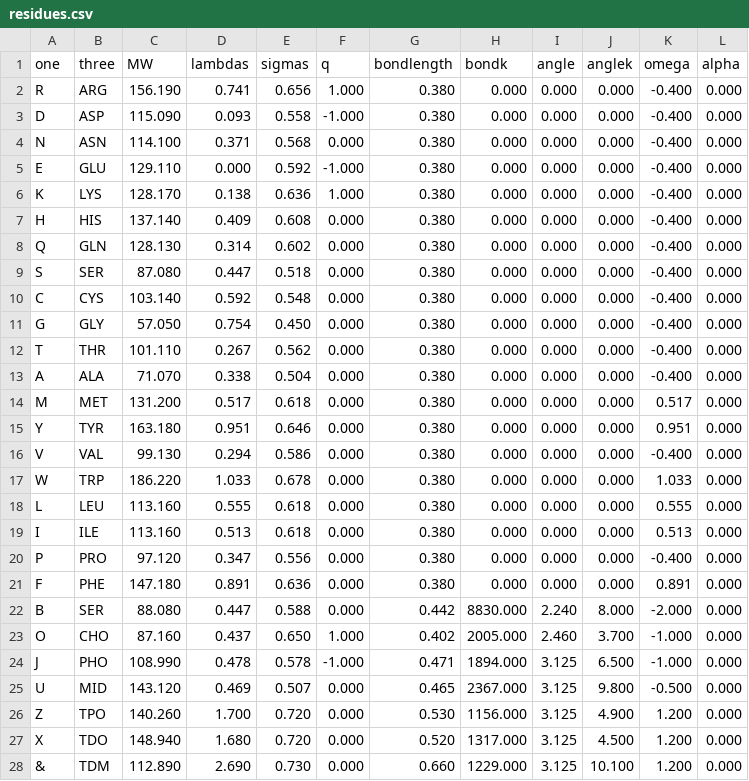
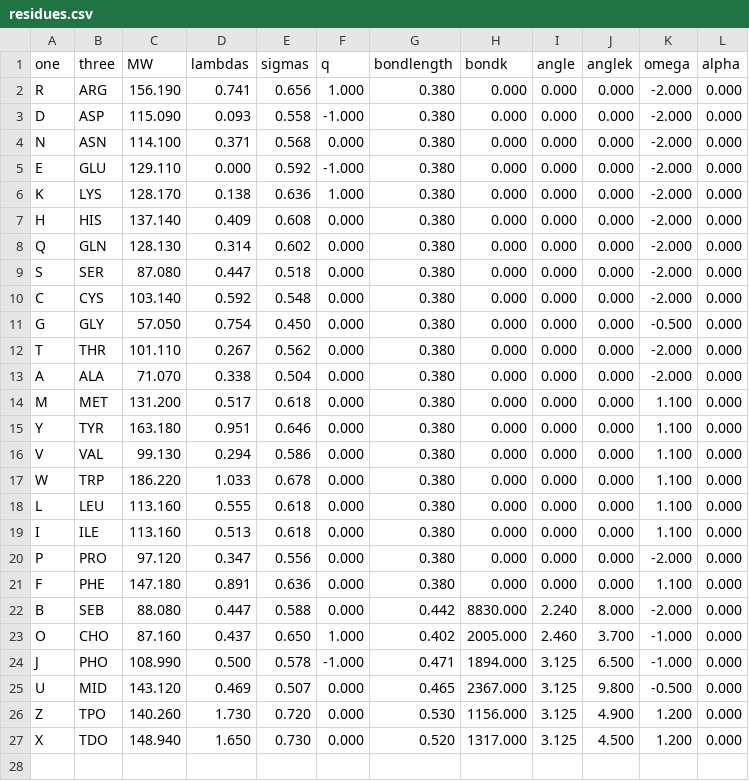
Before and after one commit to gitesei/MEM-CALVADOS, a CSV file: examples/fixed_wimley_white/input/residues.csv, drawn as a sheet.

```diff
--- a/examples/fixed_wimley_white/input/residues.csv
+++ b/examples/fixed_wimley_white/input/residues.csv
@@ -1,28 +1,27 @@
 one,three,MW,lambdas,sigmas,q,bondlength,bondk,angle,anglek,omega,alpha
-R,ARG,156.190,0.741,0.656,1.000,0.380,0.000,0.000,0.000,-0.400,0.000
-D,ASP,115.090,0.093,0.558,-1.000,0.380,0.000,0.000,0.000,-0.400,0.000
-N,ASN,114.100,0.371,0.568,0.000,0.380,0.000,0.000,0.000,-0.400,0.000
-E,GLU,129.110,0.000,0.592,-1.000,0.380,0.000,0.000,0.000,-0.400,0.000
-K,LYS,128.170,0.138,0.636,1.000,0.380,0.000,0.000,0.000,-0.400,0.000
-H,HIS,137.140,0.409,0.608,0.000,0.380,0.000,0.000,0.000,-0.400,0.000
-Q,GLN,128.130,0.314,0.602,0.000,0.380,0.000,0.000,0.000,-0.400,0.000
-S,SER,87.080,0.447,0.518,0.000,0.380,0.000,0.000,0.000,-0.400,0.000
-C,CYS,103.140,0.592,0.548,0.000,0.380,0.000,0.000,0.000,-0.400,0.000
-G,GLY,57.050,0.754,0.450,0.000,0.380,0.000,0.000,0.000,-0.400,0.000
-T,THR,101.110,0.267,0.562,0.000,0.380,0.000,0.000,0.000,-0.400,0.000
-A,ALA,71.070,0.338,0.504,0.000,0.380,0.000,0.000,0.000,-0.400,0.000
-M,MET,131.200,0.517,0.618,0.000,0.380,0.000,0.000,0.000,0.517,0.000
-Y,TYR,163.180,0.951,0.646,0.000,0.380,0.000,0.000,0.000,0.951,0.000
-V,VAL,99.130,0.294,0.586,0.000,0.380,0.000,0.000,0.000,-0.400,0.000
-W,TRP,186.220,1.033,0.678,0.000,0.380,0.000,0.000,0.000,1.033,0.000
-L,LEU,113.160,0.555,0.618,0.000,0.380,0.000,0.000,0.000,0.555,0.000
-I,ILE,113.160,0.513,0.618,0.000,0.380,0.000,0.000,0.000,0.513,0.000
-P,PRO,97.120,0.347,0.556,0.000,0.380,0.000,0.000,0.000,-0.400,0.000
-F,PHE,147.180,0.891,0.636,0.000,0.380,0.000,0.000,0.000,0.891,0.000
-B,SER,88.080,0.447,0.588,0.000,0.442,8830.000,2.240,8.000,-2.000,0.000
+R,ARG,156.190,0.741,0.656,1.000,0.380,0.000,0.000,0.000,-2.000,0.000
+D,ASP,115.090,0.093,0.558,-1.000,0.380,0.000,0.000,0.000,-2.000,0.000
+N,ASN,114.100,0.371,0.568,0.000,0.380,0.000,0.000,0.000,-2.000,0.000
+E,GLU,129.110,0.000,0.592,-1.000,0.380,0.000,0.000,0.000,-2.000,0.000
+K,LYS,128.170,0.138,0.636,1.000,0.380,0.000,0.000,0.000,-2.000,0.000
+H,HIS,137.140,0.409,0.608,0.000,0.380,0.000,0.000,0.000,-2.000,0.000
+Q,GLN,128.130,0.314,0.602,0.000,0.380,0.000,0.000,0.000,-2.000,0.000
+S,SER,87.080,0.447,0.518,0.000,0.380,0.000,0.000,0.000,-2.000,0.000
+C,CYS,103.140,0.592,0.548,0.000,0.380,0.000,0.000,0.000,-2.000,0.000
+G,GLY,57.050,0.754,0.450,0.000,0.380,0.000,0.000,0.000,-0.500,0.000
+T,THR,101.110,0.267,0.562,0.000,0.380,0.000,0.000,0.000,-2.000,0.000
+A,ALA,71.070,0.338,0.504,0.000,0.380,0.000,0.000,0.000,-2.000,0.000
+M,MET,131.200,0.517,0.618,0.000,0.380,0.000,0.000,0.000,1.100,0.000
+Y,TYR,163.180,0.951,0.646,0.000,0.380,0.000,0.000,0.000,1.100,0.000
+V,VAL,99.130,0.294,0.586,0.000,0.380,0.000,0.000,0.000,1.100,0.000
+W,TRP,186.220,1.033,0.678,0.000,0.380,0.000,0.000,0.000,1.100,0.000
+L,LEU,113.160,0.555,0.618,0.000,0.380,0.000,0.000,0.000,1.100,0.000
+I,ILE,113.160,0.513,0.618,0.000,0.380,0.000,0.000,0.000,1.100,0.000
+P,PRO,97.120,0.347,0.556,0.000,0.380,0.000,0.000,0.000,-2.000,0.000
+F,PHE,147.180,0.891,0.636,0.000,0.380,0.000,0.000,0.000,1.100,0.000
+B,SEB,88.080,0.447,0.588,0.000,0.442,8830.000,2.240,8.000,-2.000,0.000
 O,CHO,87.160,0.437,0.650,1.000,0.402,2005.000,2.460,3.700,-1.000,0.000
-J,PHO,108.990,0.478,0.578,-1.000,0.471,1894.000,3.125,6.500,-1.000,0.000
+J,PHO,108.990,0.500,0.578,-1.000,0.471,1894.000,3.125,6.500,-1.000,0.000
 U,MID,143.120,0.469,0.507,0.000,0.465,2367.000,3.125,9.800,-0.500,0.000
-Z,TPO,140.260,1.700,0.720,0.000,0.530,1156.000,3.125,4.900,1.200,0.000
-X,TDO,148.940,1.680,0.720,0.000,0.520,1317.000,3.125,4.500,1.200,0.000
-&,TDM,112.890,2.690,0.730,0.000,0.660,1229.000,3.125,10.100,1.200,0.000
+Z,TPO,140.260,1.730,0.720,0.000,0.530,1156.000,3.125,4.900,1.200,0.000
+X,TDO,148.940,1.650,0.730,0.000,0.520,1317.000,3.125,4.500,1.200,0.000
```
Also changed, not shown: examples/membrane_protein/input/residues.csv, 4 other files.
